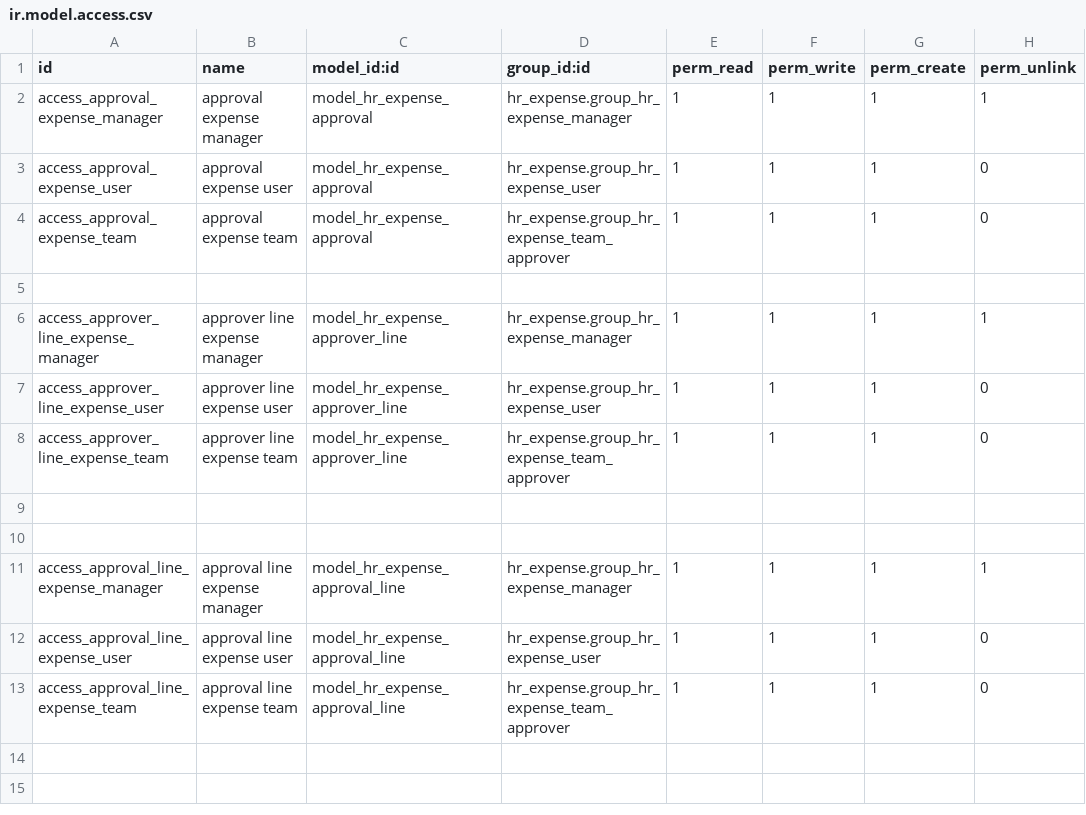
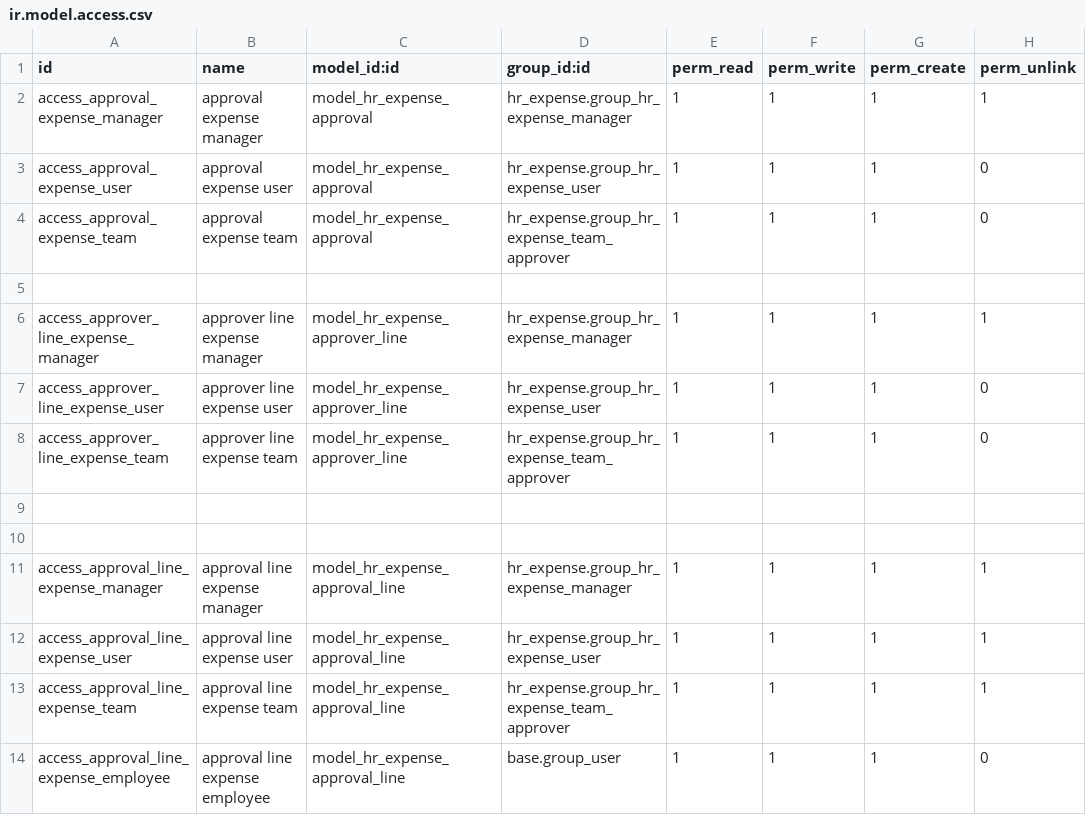
Before and after one commit to awbjaz/pavi-sms-071421, a CSV file: awb_hr_expense_approval/security/ir.model.access.csv, drawn as a sheet.

Commit message:
[FIX] Subscriber Bill: amount displayed in SOA; [IMP] Allow approvers to change approval list

```diff
--- a/awb_hr_expense_approval/security/ir.model.access.csv
+++ b/awb_hr_expense_approval/security/ir.model.access.csv
@@ -11,3 +11,4 @@ access_approver_line_expense_team,approver line expense team,model_hr_expense_ap
 access_approval_line_expense_manager,approval line expense manager,model_hr_expense_approval_line,hr_expense.group_hr_expense_manager,1,1,1,1
-access_approval_line_expense_user,approval line expense user,model_hr_expense_approval_line,hr_expense.group_hr_expense_user,1,1,1,0
-access_approval_line_expense_team,approval line expense team,model_hr_expense_approval_line,hr_expense.group_hr_expense_team_approver,1,1,1,0
+access_approval_line_expense_user,approval line expense user,model_hr_expense_approval_line,hr_expense.group_hr_expense_user,1,1,1,1
+access_approval_line_expense_team,approval line expense team,model_hr_expense_approval_line,hr_expense.group_hr_expense_team_approver,1,1,1,1
+access_approval_line_expense_employee,approval line expense employee,model_hr_expense_approval_line,base.group_user,1,1,1,0
```
Also changed, not shown: 7 other files.
